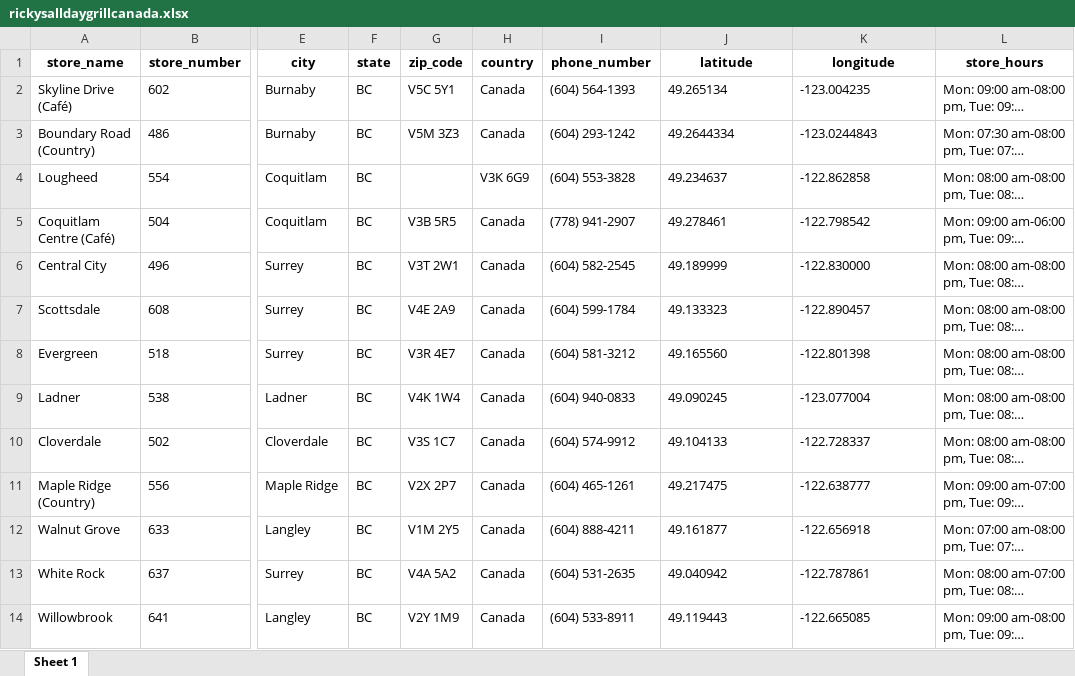
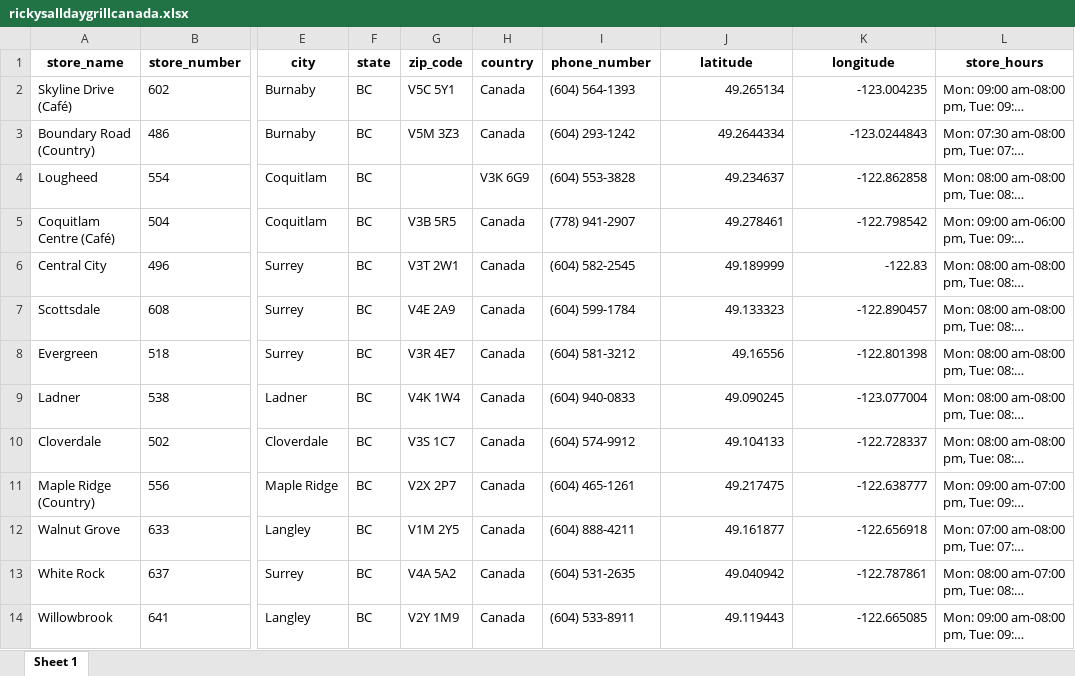
Before and after one commit to mikeym88/Store-Information-Crawler, an Excel workbook: results/rickysalldaygrillcanada.xlsx, sheet Sheet 1, drawn as a sheet; only a part is shown, gaps mark what is left out; long unchanged cells end in …; values as stored, in another font and other column widths than the file's, no borders; the diff names each change by its address in the sheet, - before the commit and + after, or states it on an @@ line.

Commit message:
Convert latitude and longitude to numbers

```diff
--- a/results/rickysalldaygrillcanada.xlsx (sheet Sheet 1)
+++ b/results/rickysalldaygrillcanada.xlsx (sheet Sheet 1)
-J2:K5 alignment: left
+J2:K5 alignment: right
-J6 alignment: left
+J6 alignment: right
-K6 (longitude): -122.830000
+K6 (longitude): -122.83
-J7:K7 alignment: left
+J7:K7 alignment: right
-J8 (latitude): 49.165560
+J8 (latitude): 49.16556
-K8 alignment: left
+K8 alignment: right
-J9:K14 alignment: left
+J9:K14 alignment: right
```
Also changed, not shown: results/jockey.xlsx, results/rentking.xlsx, 3 other files.
